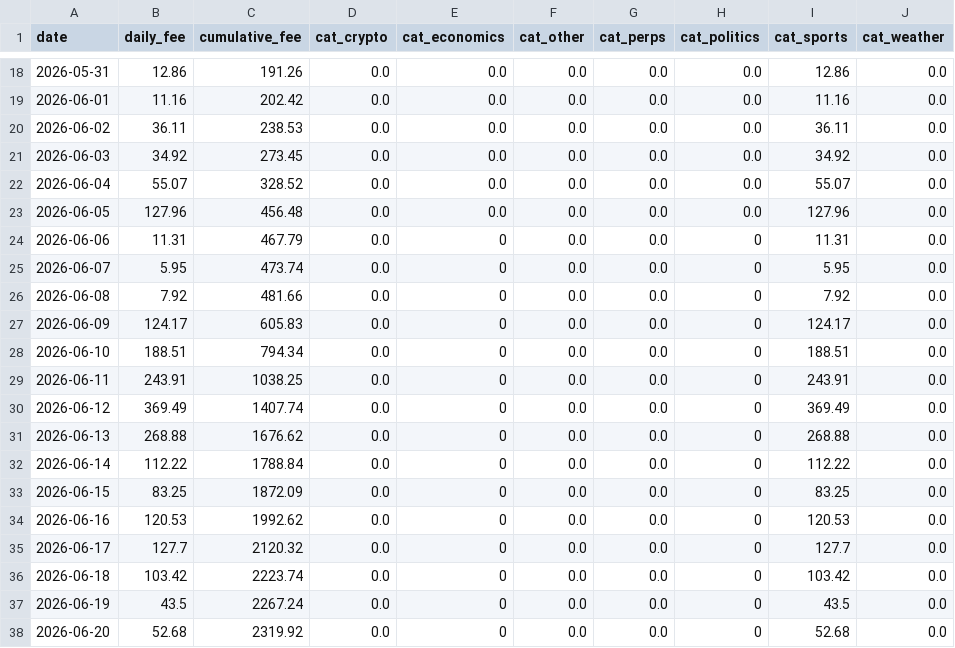
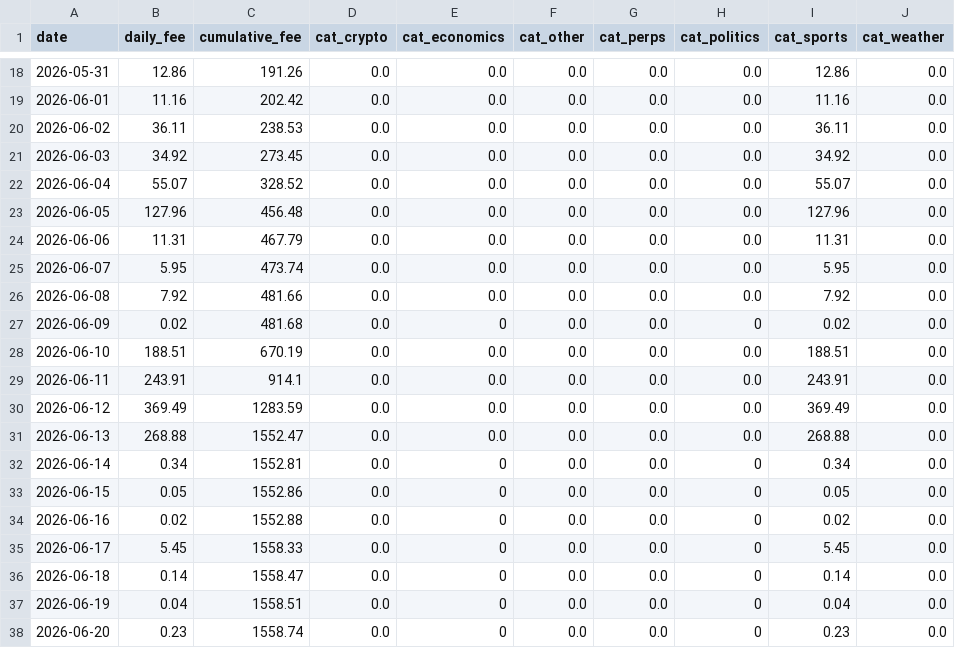
Before and after one commit to ManiFed/KalshiFees, a CSV file: kalshi_fee_daily.csv, drawn as a sheet; only a part is shown, gaps mark what is left out; the diff covers the shown part only.

```diff
--- a/kalshi_fee_daily.csv
+++ b/kalshi_fee_daily.csv
@@ -23,16 +23,16 @@ date,daily_fee,cumulative_fee,cat_crypto,cat_economics,cat_other,cat_perps,cat_p
 2026-06-05,127.96,456.48,0.0,0.0,0.0,0.0,0.0,127.96,0.0
-2026-06-06,11.31,467.79,0.0,0,0.0,0.0,0,11.31,0.0
-2026-06-07,5.95,473.74,0.0,0,0.0,0.0,0,5.95,0.0
-2026-06-08,7.92,481.66,0.0,0,0.0,0.0,0,7.92,0.0
-2026-06-09,124.17,605.83,0.0,0,0.0,0.0,0,124.17,0.0
-2026-06-10,188.51,794.34,0.0,0,0.0,0.0,0,188.51,0.0
-2026-06-11,243.91,1038.25,0.0,0,0.0,0.0,0,243.91,0.0
-2026-06-12,369.49,1407.74,0.0,0,0.0,0.0,0,369.49,0.0
-2026-06-13,268.88,1676.62,0.0,0,0.0,0.0,0,268.88,0.0
-2026-06-14,112.22,1788.84,0.0,0,0.0,0.0,0,112.22,0.0
-2026-06-15,83.25,1872.09,0.0,0,0.0,0.0,0,83.25,0.0
-2026-06-16,120.53,1992.62,0.0,0,0.0,0.0,0,120.53,0.0
-2026-06-17,127.7,2120.32,0.0,0,0.0,0.0,0,127.7,0.0
-2026-06-18,103.42,2223.74,0.0,0,0.0,0.0,0,103.42,0.0
-2026-06-19,43.5,2267.24,0.0,0,0.0,0.0,0,43.5,0.0
-2026-06-20,52.68,2319.92,0.0,0,0.0,0.0,0,52.68,0.0
+2026-06-06,11.31,467.79,0.0,0.0,0.0,0.0,0.0,11.31,0.0
+2026-06-07,5.95,473.74,0.0,0.0,0.0,0.0,0.0,5.95,0.0
+2026-06-08,7.92,481.66,0.0,0.0,0.0,0.0,0.0,7.92,0.0
+2026-06-09,0.02,481.68,0.0,0,0.0,0.0,0,0.02,0.0
+2026-06-10,188.51,670.19,0.0,0.0,0.0,0.0,0.0,188.51,0.0
+2026-06-11,243.91,914.1,0.0,0.0,0.0,0.0,0.0,243.91,0.0
+2026-06-12,369.49,1283.59,0.0,0.0,0.0,0.0,0.0,369.49,0.0
+2026-06-13,268.88,1552.47,0.0,0.0,0.0,0.0,0.0,268.88,0.0
+2026-06-14,0.34,1552.81,0.0,0,0.0,0.0,0,0.34,0.0
+2026-06-15,0.05,1552.86,0.0,0,0.0,0.0,0,0.05,0.0
+2026-06-16,0.02,1552.88,0.0,0,0.0,0.0,0,0.02,0.0
+2026-06-17,5.45,1558.33,0.0,0,0.0,0.0,0,5.45,0.0
+2026-06-18,0.14,1558.47,0.0,0,0.0,0.0,0,0.14,0.0
+2026-06-19,0.04,1558.51,0.0,0,0.0,0.0,0,0.04,0.0
+2026-06-20,0.23,1558.74,0.0,0,0.0,0.0,0,0.23,0.0
```
Also changed, not shown: 1 added row and 63 edited cells elsewhere in this file, 1 other file.
